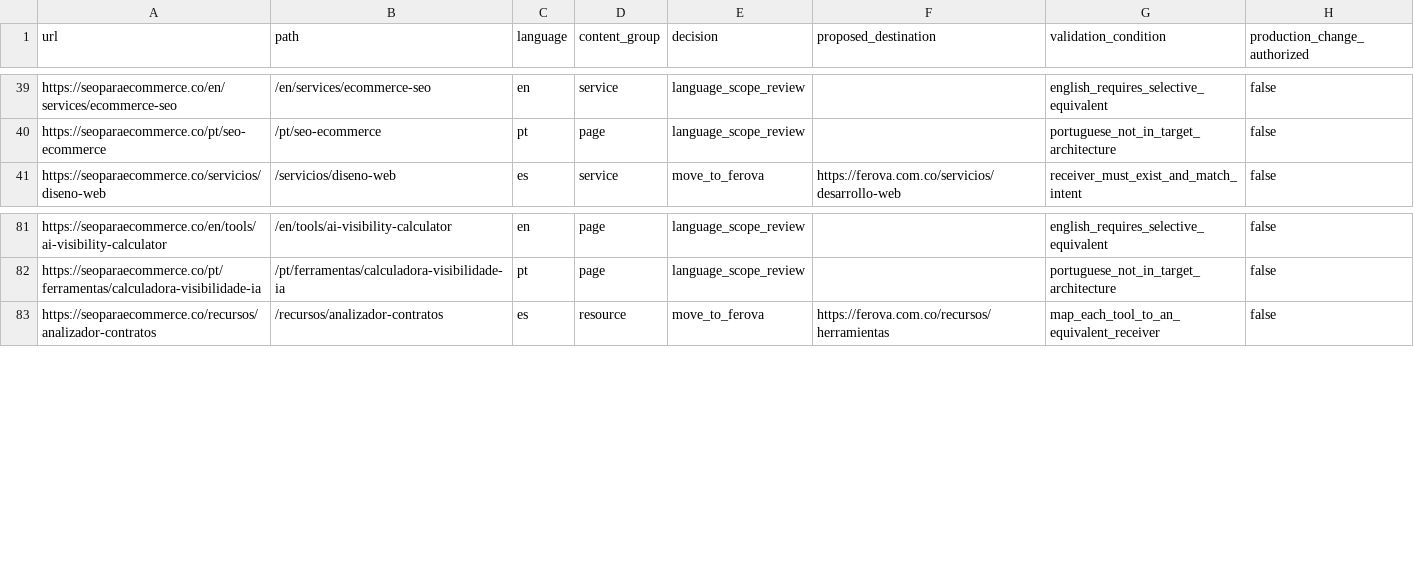
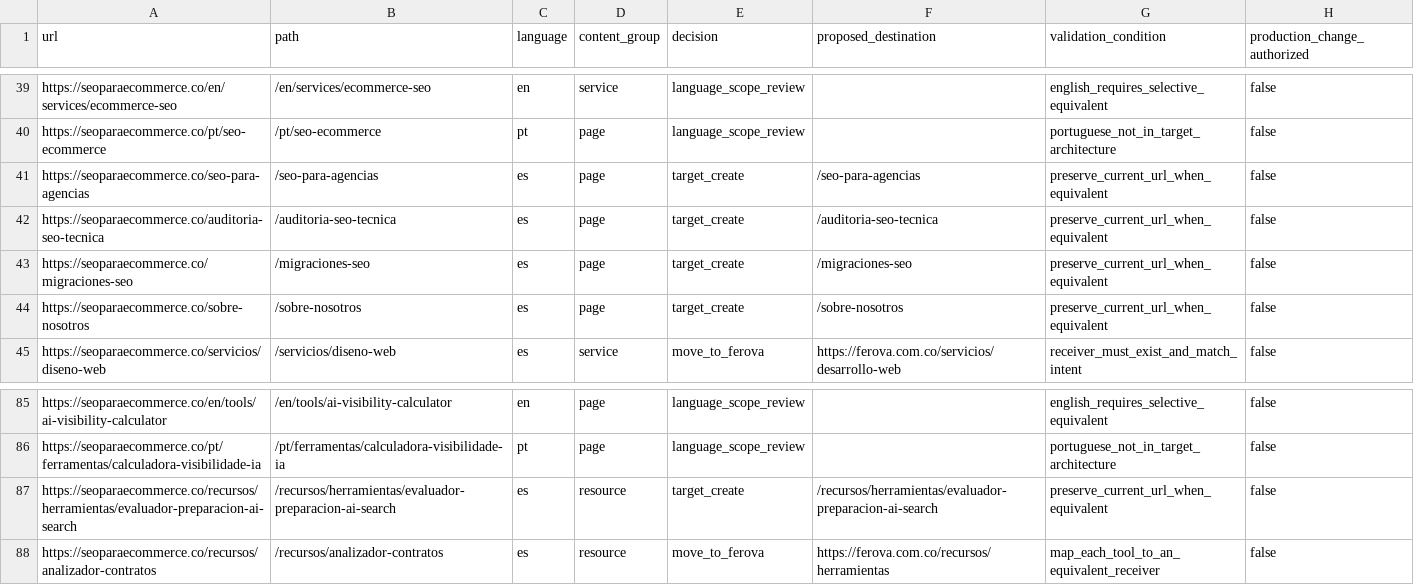
Before and after one commit to ferovaagency/ferova-shine, a CSV file: reconstruction/generated/current-url-inventory.csv, drawn as a sheet; only a part is shown, gaps mark what is left out.

```diff
--- a/reconstruction/generated/current-url-inventory.csv
+++ b/reconstruction/generated/current-url-inventory.csv
@@ -40,2 +40,6 @@ url,path,language,content_group,decision,proposed_destination,validation_conditi
 "https://seoparaecommerce.co/pt/seo-ecommerce","/pt/seo-ecommerce","pt","page","language_scope_review","","portuguese_not_in_target_architecture","false"
+"https://seoparaecommerce.co/seo-para-agencias","/seo-para-agencias","es","page","target_create","/seo-para-agencias","preserve_current_url_when_equivalent","false"
+"https://seoparaecommerce.co/auditoria-seo-tecnica","/auditoria-seo-tecnica","es","page","target_create","/auditoria-seo-tecnica","preserve_current_url_when_equivalent","false"
+"https://seoparaecommerce.co/migraciones-seo","/migraciones-seo","es","page","target_create","/migraciones-seo","preserve_current_url_when_equivalent","false"
+"https://seoparaecommerce.co/sobre-nosotros","/sobre-nosotros","es","page","target_create","/sobre-nosotros","preserve_current_url_when_equivalent","false"
 "https://seoparaecommerce.co/servicios/diseno-web","/servicios/diseno-web","es","service","move_to_ferova","https://ferova.com.co/servicios/desarrollo-web","receiver_must_exist_and_match_intent","false"
@@ -82,2 +86,3 @@ url,path,language,content_group,decision,proposed_destination,validation_conditi
 "https://seoparaecommerce.co/pt/ferramentas/calculadora-visibilidade-ia","/pt/ferramentas/calculadora-visibilidade-ia","pt","page","language_scope_review","","portuguese_not_in_target_architecture","false"
+"https://seoparaecommerce.co/recursos/herramientas/evaluador-preparacion-ai-search","/recursos/herramientas/evaluador-preparacion-ai-search","es","resource","target_create","/recursos/herramientas/evaluador-preparacion-ai-search","preserve_current_url_when_equivalent","false"
 "https://seoparaecommerce.co/recursos/analizador-contratos","/recursos/analizador-contratos","es","resource","move_to_ferova","https://ferova.com.co/recursos/herramientas","map_each_tool_to_an_equivalent_receiver","false"
```
Also changed, not shown: 32 other files.
